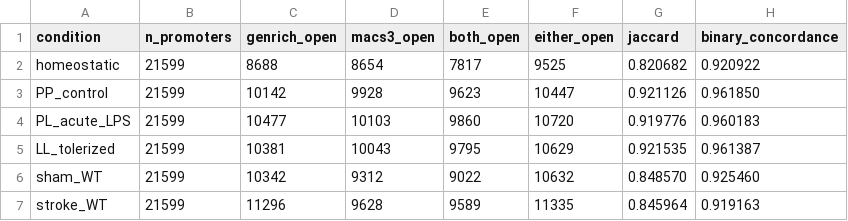
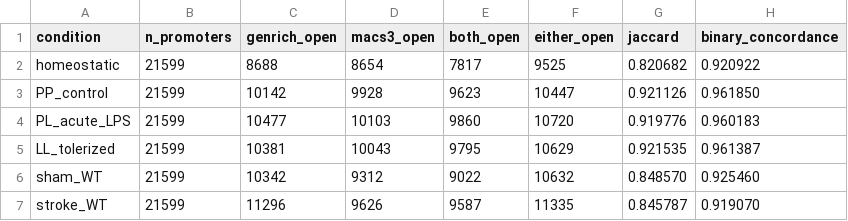
Before and after one commit to Jefemaestro33/Paper0-CRISPRa-Targetability-Atlas, a TSV file: analysis_stats/peak_caller_concordance.tsv, drawn as a sheet.

```diff
--- a/analysis_stats/peak_caller_concordance.tsv
+++ b/analysis_stats/peak_caller_concordance.tsv
@@ -6,2 +6,2 @@ LL_tolerized	21599	10381	10043	9795	10629	0.921535	0.961387
 sham_WT	21599	10342	9312	9022	10632	0.848570	0.925460
-stroke_WT	21599	11296	9628	9589	11335	0.845964	0.919163
+stroke_WT	21599	11296	9626	9587	11335	0.845787	0.919070
```
Also changed, not shown: analysis_stats/matched_depth_summary.tsv, analysis_stats/matched_promoter_null.tsv, 25 other files.
